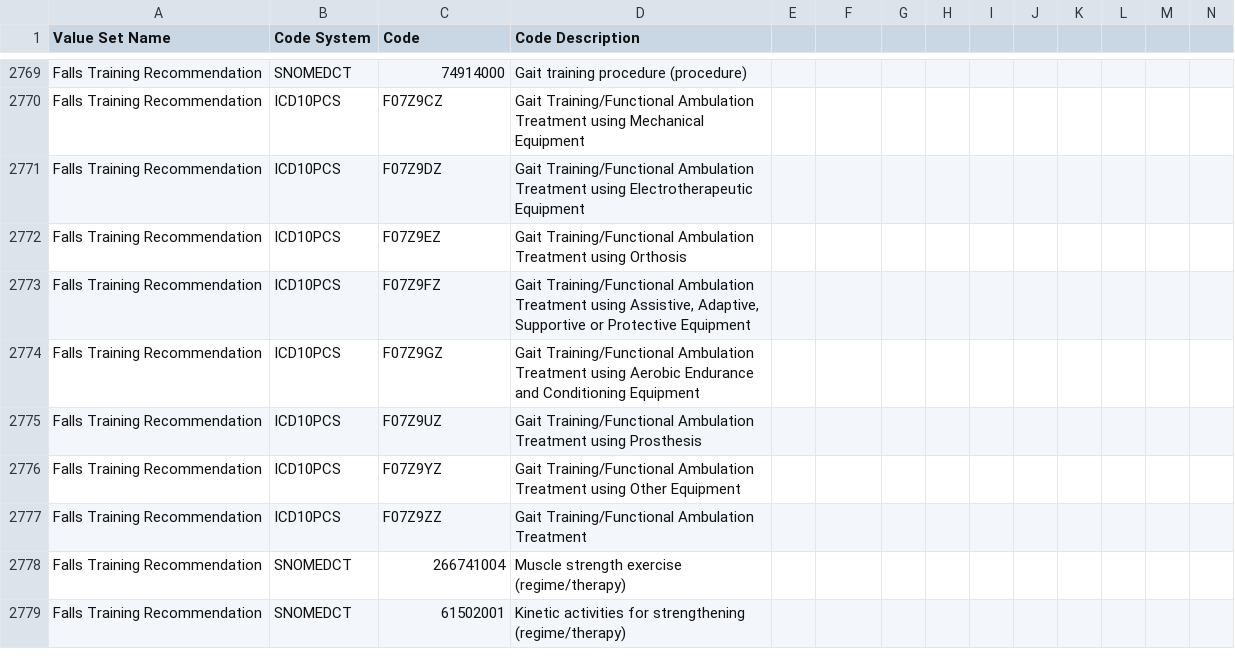
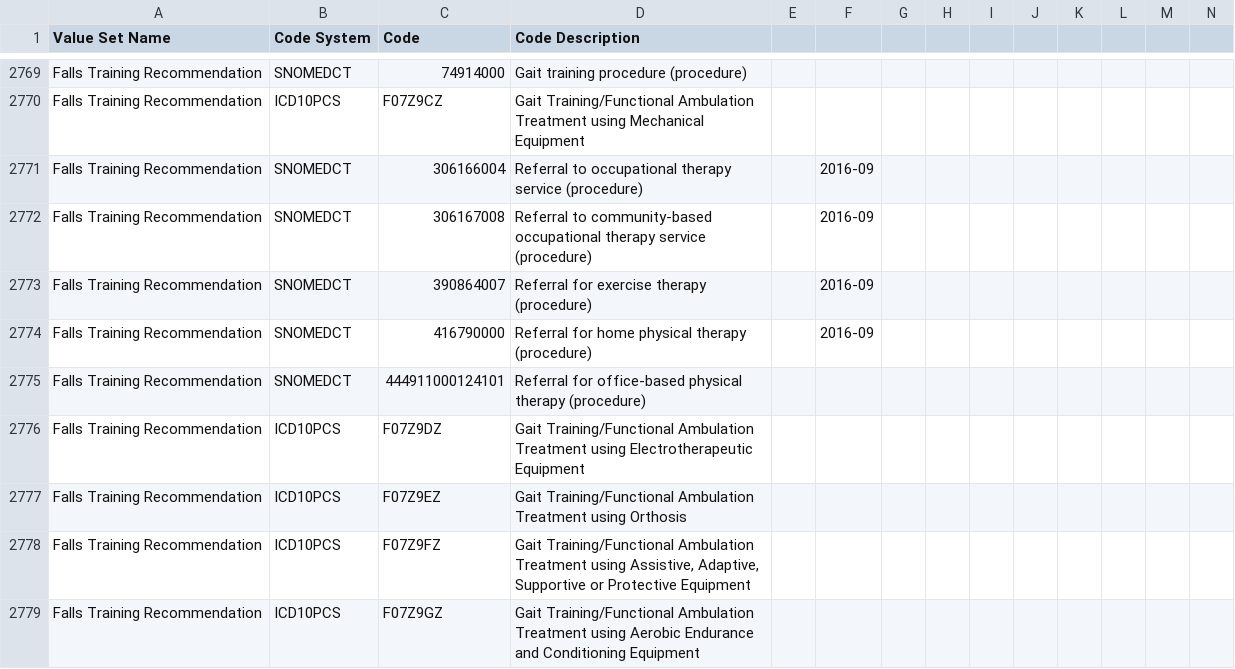
Before and after one commit to hpmsnell/measures, a CSV file: value_sets/Able Value Sets.csv, drawn as a sheet; only a part is shown, gaps mark what is left out; the shorter side is filled out with more unchanged rows; rows hold the shown columns only; the diff names each change by its address in the sheet, - before the commit and + after, or states it on an @@ line.

```diff
--- a/value_sets/Able Value Sets.csv
+++ b/value_sets/Able Value Sets.csv
+row 2771: Falls Training Recommendation | SNOMEDCT | 306166004 | Referral to occupational therapy service (procedure) |  | 2016-09
+row 2772: Falls Training Recommendation | SNOMEDCT | 306167008 | Referral to community-based occupational therapy service (procedure) |  | 2016-09
+row 2773: Falls Training Recommendation | SNOMEDCT | 390864007 | Referral for exercise therapy (procedure) |  | 2016-09
+row 2774: Falls Training Recommendation | SNOMEDCT | 416790000 | Referral for home physical therapy (procedure) |  | 2016-09
+row 2775: Falls Training Recommendation | SNOMEDCT | 444911000124101 | Referral for office-based physical therapy (procedure)
```
Also changed, not shown: 2 other files.
